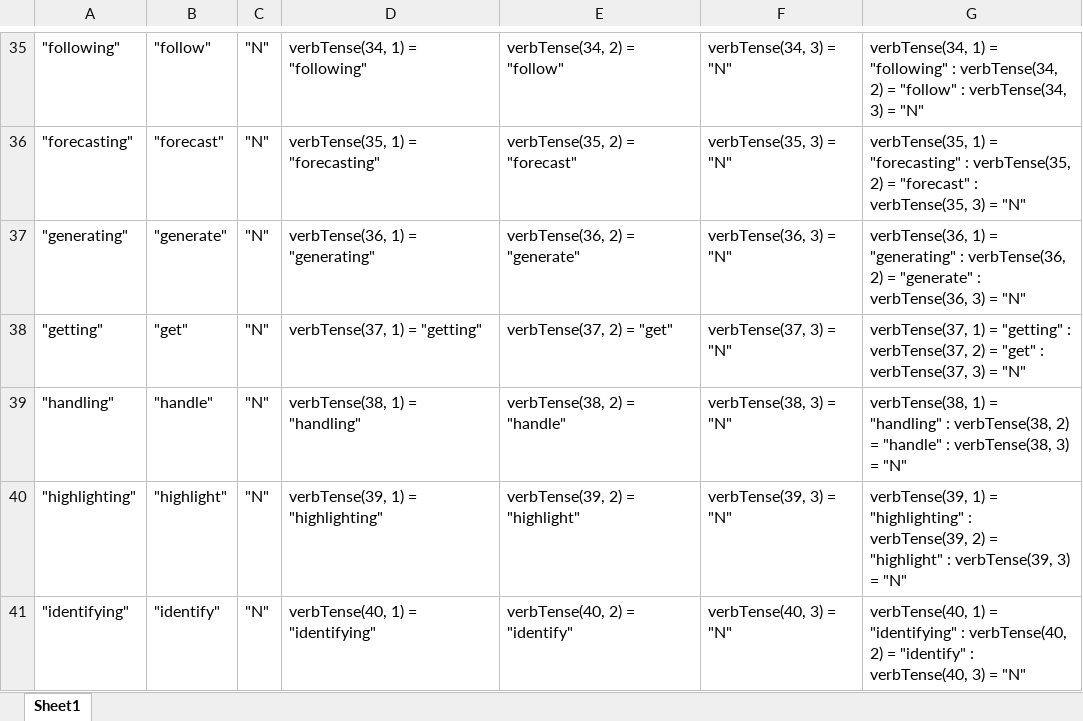
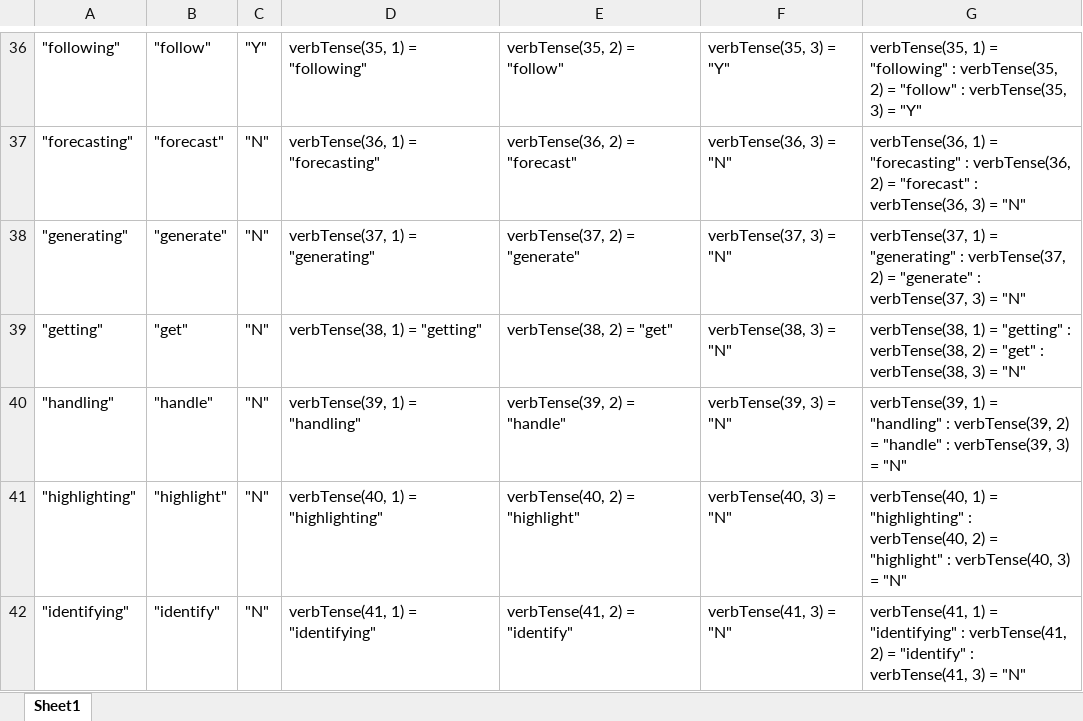
Before and after one commit to EllenMorningside/MorningsideMacros, an Excel workbook: VerbTense2 Repo.xlsx, sheet Sheet1, drawn as a sheet; only a part is shown, gaps mark what is left out; values as stored, in another font and other column widths than the file's, no borders; addresses are those after the commit; the diff covers the shown part only; the diff names each change by its address in the sheet, - before the commit and + after, or states it on an @@ line.

```diff
--- a/VerbTense2 Repo.xlsx (sheet Sheet1)
+++ b/VerbTense2 Repo.xlsx (sheet Sheet1)
-C36: "N"
+C36: "Y"
-D36: verbTense(34, 1) = "following"
+D36: verbTense(35, 1) = "following"
-E36: verbTense(34, 2) = "follow"
+E36: verbTense(35, 2) = "follow"
-F36: verbTense(34, 3) = "N"
+F36: verbTense(35, 3) = "Y"
-G36: verbTense(34, 1) = "following" : verbTense(34, 2) = "follow" : verbTense(34, 3) = "N"
+G36: verbTense(35, 1) = "following" : verbTense(35, 2) = "follow" : verbTense(35, 3) = "Y"
-D37: verbTense(35, 1) = "forecasting"
+D37: verbTense(36, 1) = "forecasting"
-E37: verbTense(35, 2) = "forecast"
+E37: verbTense(36, 2) = "forecast"
-F37: verbTense(35, 3) = "N"
+F37: verbTense(36, 3) = "N"
-G37: verbTense(35, 1) = "forecasting" : verbTense(35, 2) = "forecast" : verbTense(35, 3) =…
+G37: verbTense(36, 1) = "forecasting" : verbTense(36, 2) = "forecast" : verbTense(36, 3) =…
-D38: verbTense(36, 1) = "generating"
+D38: verbTense(37, 1) = "generating"
-E38: verbTense(36, 2) = "generate"
+E38: verbTense(37, 2) = "generate"
-F38: verbTense(36, 3) = "N"
+F38: verbTense(37, 3) = "N"
-G38: verbTense(36, 1) = "generating" : verbTense(36, 2) = "generate" : verbTense(36, 3) =…
+G38: verbTense(37, 1) = "generating" : verbTense(37, 2) = "generate" : verbTense(37, 3) =…
-D39: verbTense(37, 1) = "getting"
+D39: verbTense(38, 1) = "getting"
-E39: verbTense(37, 2) = "get"
+E39: verbTense(38, 2) = "get"
-F39: verbTense(37, 3) = "N"
+F39: verbTense(38, 3) = "N"
-G39: verbTense(37, 1) = "getting" : verbTense(37, 2) = "get" : verbTense(37, 3) =…
+G39: verbTense(38, 1) = "getting" : verbTense(38, 2) = "get" : verbTense(38, 3) =…
-D40: verbTense(38, 1) = "handling"
+D40: verbTense(39, 1) = "handling"
-E40: verbTense(38, 2) = "handle"
+E40: verbTense(39, 2) = "handle"
-F40: verbTense(38, 3) = "N"
+F40: verbTense(39, 3) = "N"
-G40: verbTense(38, 1) = "handling" : verbTense(38, 2) = "handle" : verbTense(38, 3) =…
+G40: verbTense(39, 1) = "handling" : verbTense(39, 2) = "handle" : verbTense(39, 3) =…
-D41: verbTense(39, 1) = "highlighting"
+D41: verbTense(40, 1) = "highlighting"
-E41: verbTense(39, 2) = "highlight"
+E41: verbTense(40, 2) = "highlight"
-F41: verbTense(39, 3) = "N"
+F41: verbTense(40, 3) = "N"
-G41: verbTense(39, 1) = "highlighting" : verbTense(39, 2) = "highlight" : verbTense(39, 3) =…
+G41: verbTense(40, 1) = "highlighting" : verbTense(40, 2) = "highlight" : verbTense(40, 3) =…
-D42: verbTense(40, 1) = "identifying"
+D42: verbTense(41, 1) = "identifying"
-E42: verbTense(40, 2) = "identify"
+E42: verbTense(41, 2) = "identify"
-F42: verbTense(40, 3) = "N"
+F42: verbTense(41, 3) = "N"
-G42: verbTense(40, 1) = "identifying" : verbTense(40, 2) = "identify" : verbTense(40, 3) =…
+G42: verbTense(41, 1) = "identifying" : verbTense(41, 2) = "identify" : verbTense(41, 3) =…
```
Also changed, not shown: 2 added rows and 239 edited cells elsewhere in this sheet, VerbTense1 Repo.xlsx, VerbTense3 Repo.xlsx.
